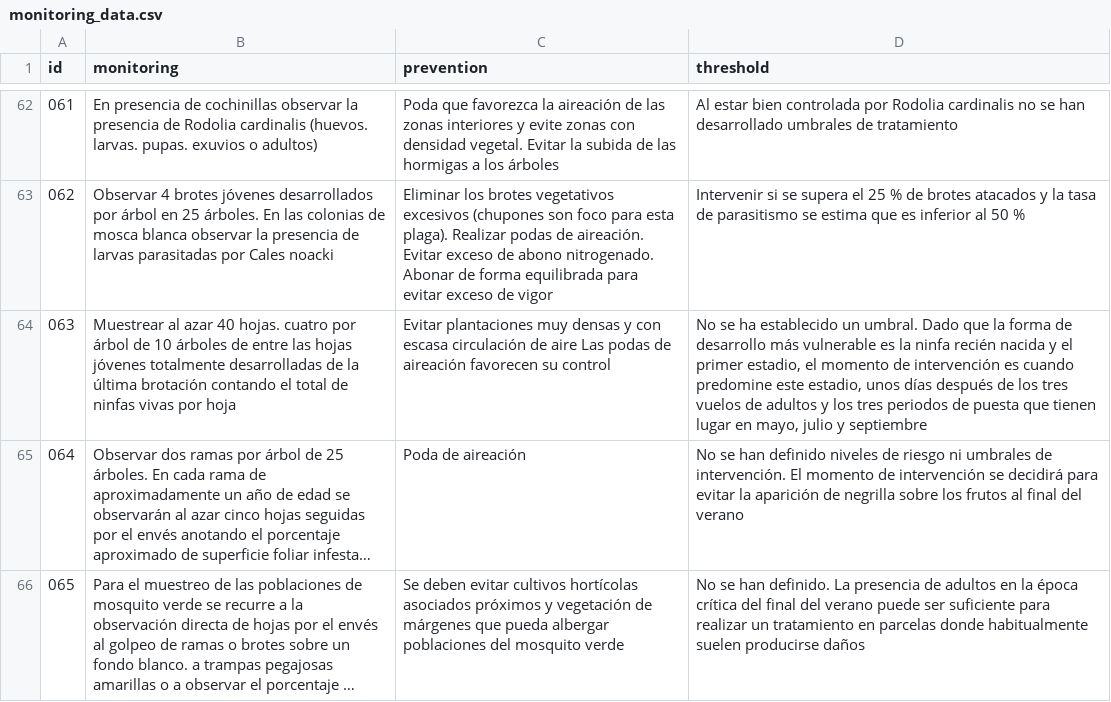
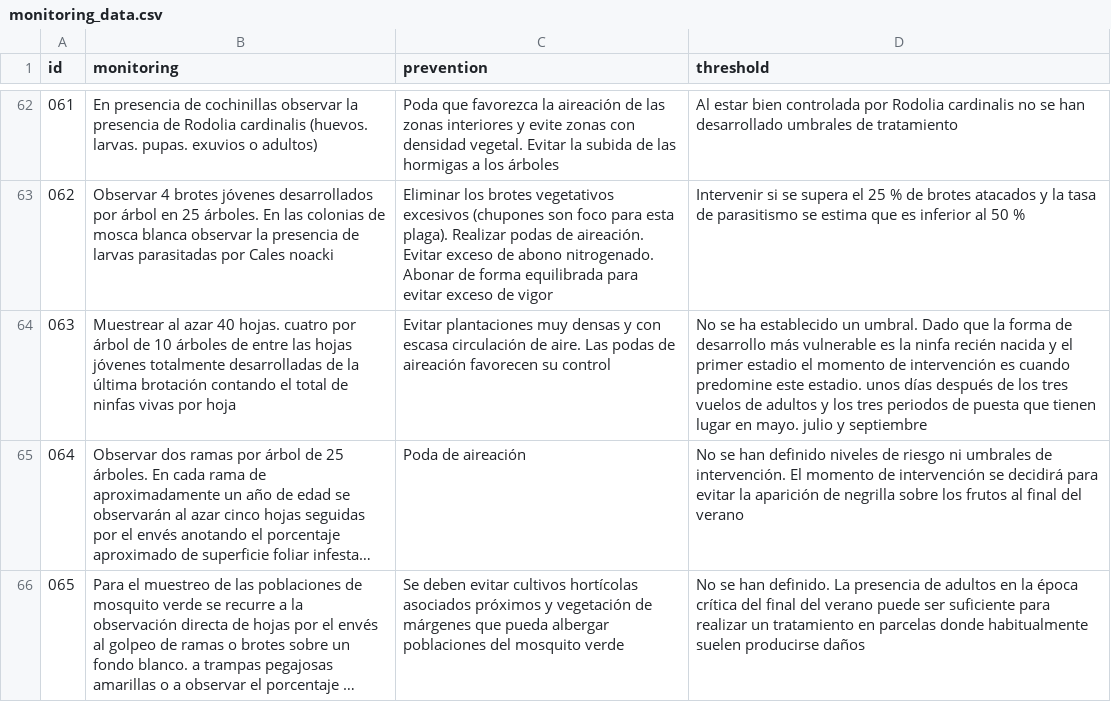
Before and after one commit to BioPabloCG/ipm_pest_identifier, a CSV file: Database/monitoring_data.csv, drawn as a sheet; only a part is shown, gaps mark what is left out; long unchanged cells end in …; the diff names each change by its address in the sheet, - before the commit and + after, or states it on an @@ line.

Commit message:
comma deletion

```diff
--- a/Database/monitoring_data.csv
+++ b/Database/monitoring_data.csv
-C64 (prevention): …circulación de aire Las podas…
+C64 (prevention): …circulación de aire. Las podas…
-D64 (threshold): …el primer estadio, el momento de intervención es cuando predomine este estadio, unos días después de los tres vuelos de adultos y los tres periodos de puesta que tienen lugar en mayo, julio y…
+D64 (threshold): …el primer estadio el momento de intervención es cuando predomine este estadio. unos días después de los tres vuelos de adultos y los tres periodos de puesta que tienen lugar en mayo. julio y…
```
